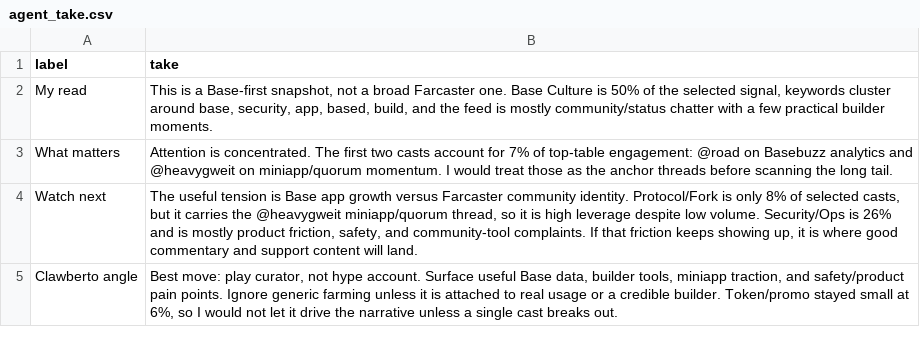
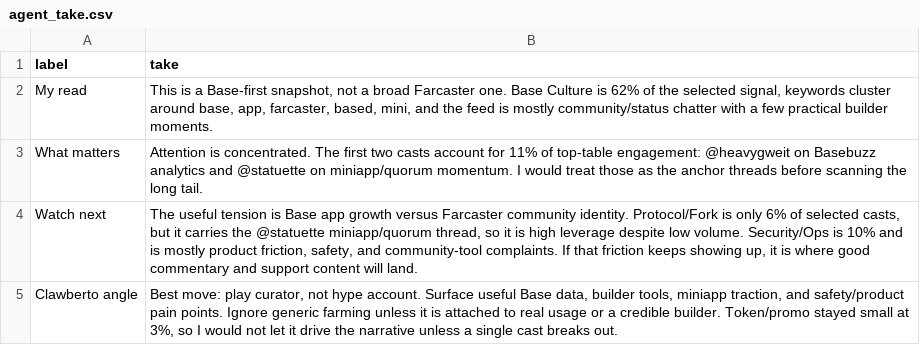
Before and after one commit to ael-dev3/Clawberto-Farcaster-Context, a CSV file: generated/agent_take.csv, drawn as a sheet.

```diff
--- a/generated/agent_take.csv
+++ b/generated/agent_take.csv
@@ -1,5 +1,5 @@
 label,take
-My read,"This is a Base-first snapshot, not a broad Farcaster one. Base Culture is 50% of the selected signal, keywords cluster around base, security, app, based, build, and the feed is mostly community/status chatter with a few practical builder moments."
-What matters,Attention is concentrated. The first two casts account for 7% of top-table engagement: @road on Basebuzz analytics and @heavygweit on miniapp/quorum momentum. I would treat those as the anchor threads before scanning the long tail.
-Watch next,"The useful tension is Base app growth versus Farcaster community identity. Protocol/Fork is only 8% of selected casts, but it carries the @heavygweit miniapp/quorum thread, so it is high leverage despite low volume. Security/Ops is 26% and is mostly product friction, safety, and community-tool complaints. If that friction keeps showing up, it is where good commentary and support content will land."
-Clawberto angle,"Best move: play curator, not hype account. Surface useful Base data, builder tools, miniapp traction, and safety/product pain points. Ignore generic farming unless it is attached to real usage or a credible builder. Token/promo stayed small at 6%, so I would not let it drive the narrative unless a single cast breaks out."
+My read,"This is a Base-first snapshot, not a broad Farcaster one. Base Culture is 62% of the selected signal, keywords cluster around base, app, farcaster, based, mini, and the feed is mostly community/status chatter with a few practical builder moments."
+What matters,Attention is concentrated. The first two casts account for 11% of top-table engagement: @heavygweit on Basebuzz analytics and @statuette on miniapp/quorum momentum. I would treat those as the anchor threads before scanning the long tail.
+Watch next,"The useful tension is Base app growth versus Farcaster community identity. Protocol/Fork is only 6% of selected casts, but it carries the @statuette miniapp/quorum thread, so it is high leverage despite low volume. Security/Ops is 10% and is mostly product friction, safety, and community-tool complaints. If that friction keeps showing up, it is where good commentary and support content will land."
+Clawberto angle,"Best move: play curator, not hype account. Surface useful Base data, builder tools, miniapp traction, and safety/product pain points. Ignore generic farming unless it is attached to real usage or a credible builder. Token/promo stayed small at 3%, so I would not let it drive the narrative unless a single cast breaks out."
```
Also changed, not shown: generated/theme_summary.csv, generated/top_casts.csv, 20 other files.
